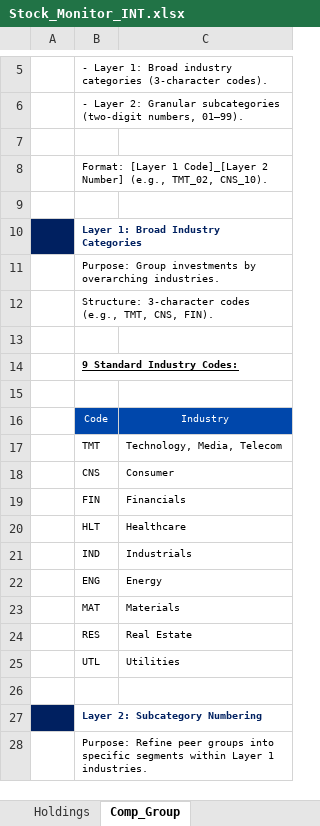
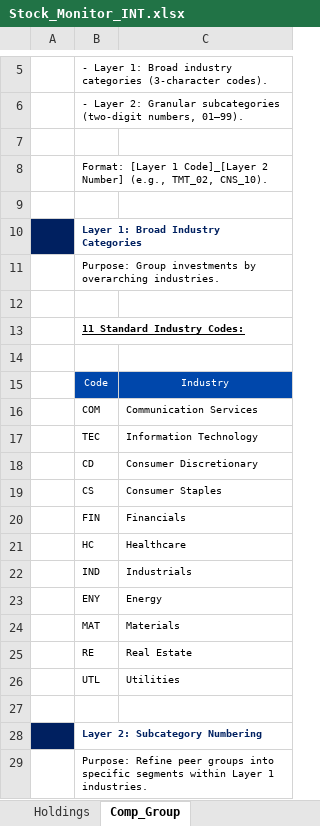
Before and after one commit to JerryChenz/Invest_Proc_1, an Excel workbook: financial_models/Stock_Monitor_INT.xlsx, sheet Comp_Group, drawn as a sheet; only a part is shown, gaps mark what is left out; values as stored, in another font and other column widths than the file's, no borders; removed rows and columns are numbered as before the commit, all else as after; the diff names each change by its address in the sheet, - before the commit and + after, or states it on an @@ line.

```diff
--- a/financial_models/Stock_Monitor_INT.xlsx (sheet Comp_Group)
+++ b/financial_models/Stock_Monitor_INT.xlsx (sheet Comp_Group)
-row 12:  | Structure: 3-character codes (e.g., TMT, CNS, FIN).
-B13: 9 Standard Industry Codes:
+B13: 11 Standard Industry Codes:
-row 17:  | TMT | Technology, Media, Telecom
-row 18:  | CNS | Consumer
+row 16:  | COM | Communication Services
+row 17:  | TEC | Information Technology
+row 18:  | CD | Consumer Discretionary
+row 19:  | CS | Consumer Staples
-B21: HLT
+B21: HC
-B23: ENG
+B23: ENY
-B25: RES
+B25: RE
```
Also changed, not shown: sheet Opportunities, financial_models/Stock_Monitor_CN.xlsx, financial_models/level2_screener.xlsx, 2 other files.
